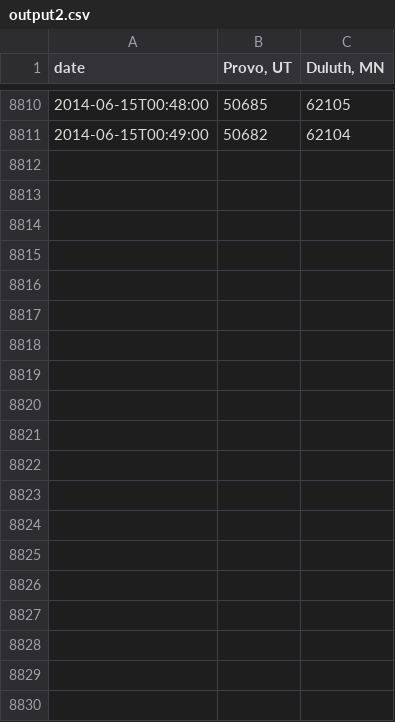
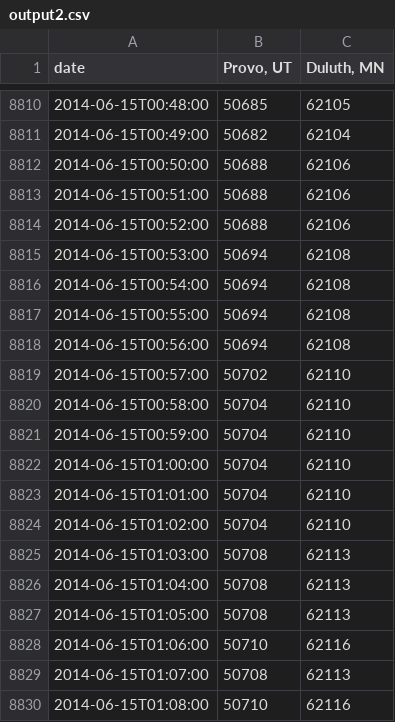
Before and after one commit to iffy/outsidemagstats, a CSV file: output2.csv, drawn as a sheet; only a part is shown, gaps mark what is left out; the diff covers the shown part only; the diff names each change by its address in the sheet, - before the commit and + after, or states it on an @@ line.

Commit message:
Update data

```diff
--- a/output2.csv
+++ b/output2.csv
+row 8812: 2014-06-15T00:50:00 | 50688 | 62106
+row 8813: 2014-06-15T00:51:00 | 50688 | 62106
+row 8814: 2014-06-15T00:52:00 | 50688 | 62106
+row 8815: 2014-06-15T00:53:00 | 50694 | 62108
+row 8816: 2014-06-15T00:54:00 | 50694 | 62108
+row 8817: 2014-06-15T00:55:00 | 50694 | 62108
+row 8818: 2014-06-15T00:56:00 | 50694 | 62108
+row 8819: 2014-06-15T00:57:00 | 50702 | 62110
+row 8820: 2014-06-15T00:58:00 | 50704 | 62110
+row 8821: 2014-06-15T00:59:00 | 50704 | 62110
+row 8822: 2014-06-15T01:00:00 | 50704 | 62110
+row 8823: 2014-06-15T01:01:00 | 50704 | 62110
+row 8824: 2014-06-15T01:02:00 | 50704 | 62110
+row 8825: 2014-06-15T01:03:00 | 50708 | 62113
+row 8826: 2014-06-15T01:04:00 | 50708 | 62113
+row 8827: 2014-06-15T01:05:00 | 50708 | 62113
+row 8828: 2014-06-15T01:06:00 | 50710 | 62116
+row 8829: 2014-06-15T01:07:00 | 50708 | 62113
+row 8830: 2014-06-15T01:08:00 | 50710 | 62116
```
Also changed, not shown: 41 added rows elsewhere in this file.
